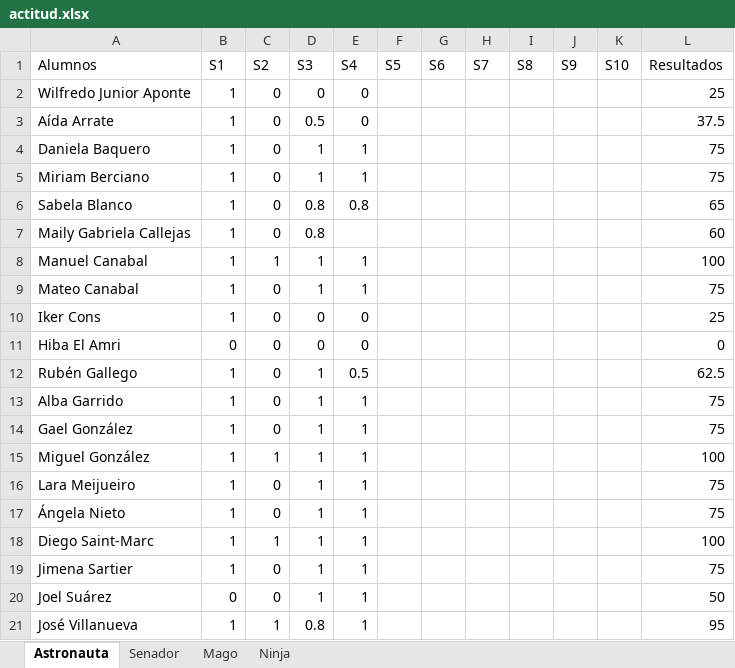
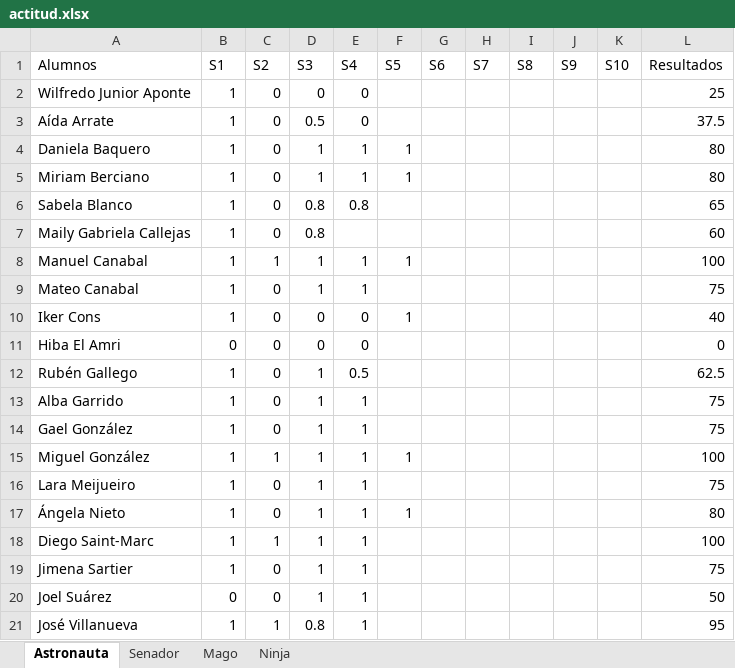
Before and after one commit to Asintota/1AB, an Excel workbook: actitud.xlsx, sheet Astronauta, drawn as a sheet; values as stored, in another font and other column widths than the file's, no borders; the diff names each change by its address in the sheet, - before the commit and + after, or states it on an @@ line.

```diff
--- a/actitud.xlsx (sheet Astronauta)
+++ b/actitud.xlsx (sheet Astronauta)
-F4:F5 (S5): (empty)
+F4:F5 (S5): 1
-L4:L5 (Resultados): 75
+L4:L5 (Resultados): 80
-F8 (S5): (empty)
+F8 (S5): 1
-F10 (S5): (empty)
+F10 (S5): 1
-L10 (Resultados): 25
+L10 (Resultados): 40
-F15 (S5): (empty)
+F15 (S5): 1
-F17 (S5): (empty)
+F17 (S5): 1
-L17 (Resultados): 75
+L17 (Resultados): 80
```
Also changed, not shown: sheet Senador, 3 other files.
